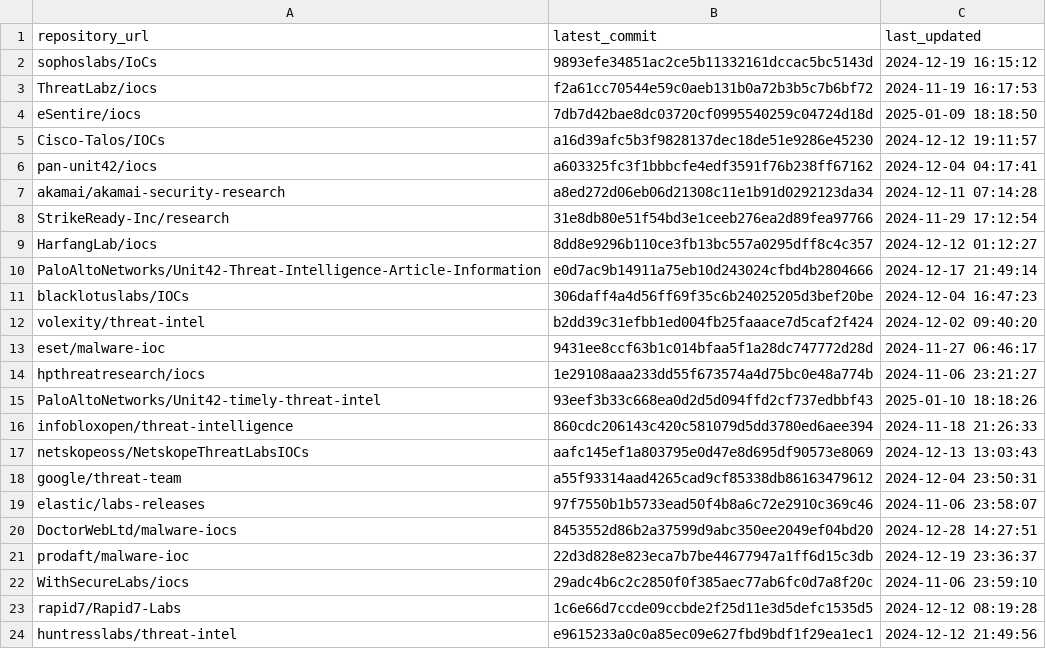
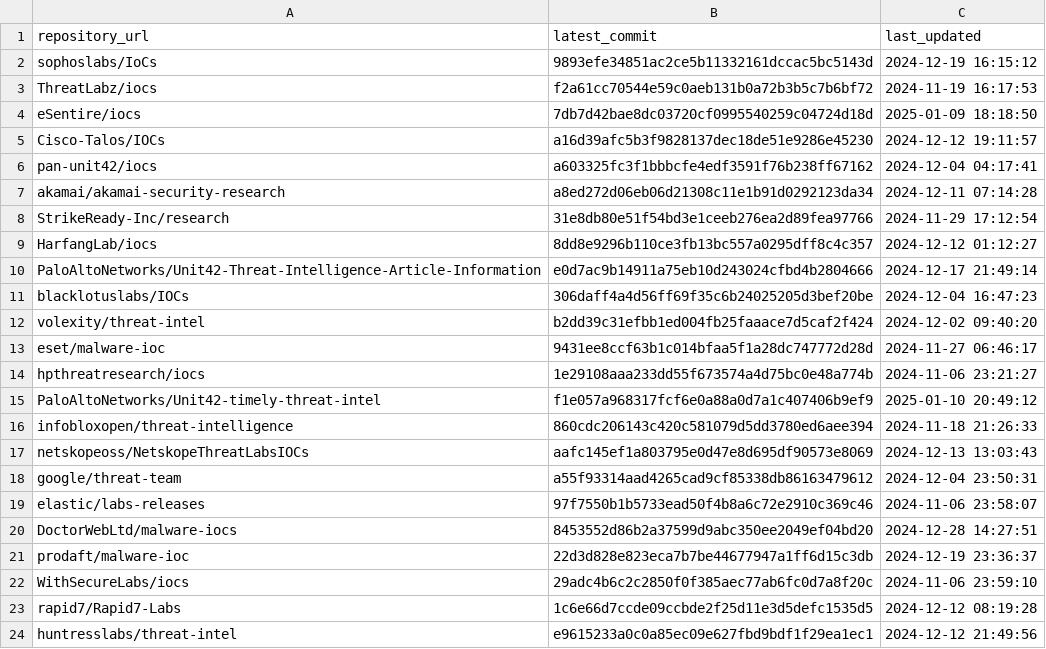
Before and after one commit to sudesh0sudesh/GithubIOC_Collector, a CSV file: ioc_sources.csv, drawn as a sheet.

```diff
--- a/ioc_sources.csv
+++ b/ioc_sources.csv
@@ -14,3 +14,3 @@ eset/malware-ioc,9431ee8ccf63b1c014bfaa5f1a28dc747772d28d,2024-11-27 06:46:17
 hpthreatresearch/iocs,1e29108aaa233dd55f673574a4d75bc0e48a774b,2024-11-06 23:21:27
-PaloAltoNetworks/Unit42-timely-threat-intel,93eef3b33c668ea0d2d5d094ffd2cf737edbbf43,2025-01-10 18:18:26
+PaloAltoNetworks/Unit42-timely-threat-intel,f1e057a968317fcf6e0a88a0d7a1c407406b9ef9,2025-01-10 20:49:12
 infobloxopen/threat-intelligence,860cdc206143c420c581079d5dd3780ed6aee394,2024-11-18 21:26:33
```
Also changed, not shown: 4 other files.
